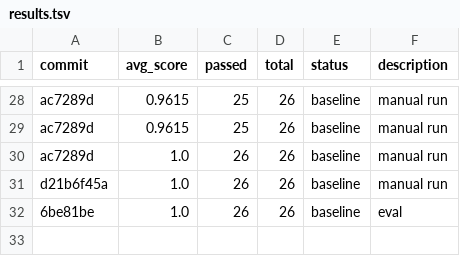
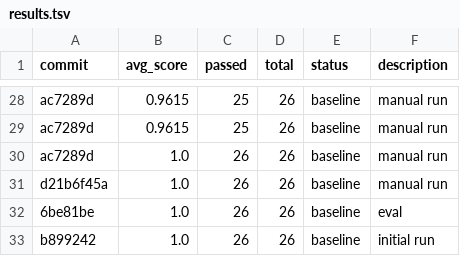
Before and after one commit to the-walking-agency-det/indiiOS-Clean, a TSV file: optimization/autoagent/results.tsv, drawn as a sheet; only a part is shown, gaps mark what is left out; the diff names each change by its address in the sheet, - before the commit and + after, or states it on an @@ line.

```diff
--- a/optimization/autoagent/results.tsv
+++ b/optimization/autoagent/results.tsv
+row 33: b899242 | 1.0 | 26 | 26 | baseline | initial run
```
